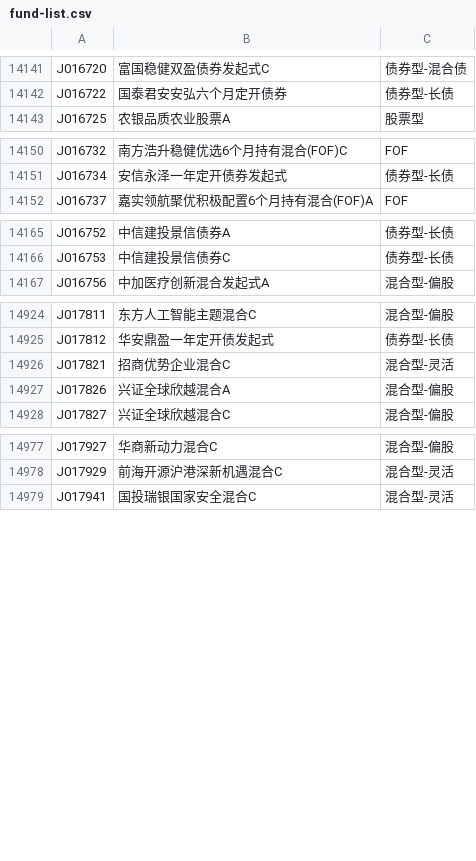
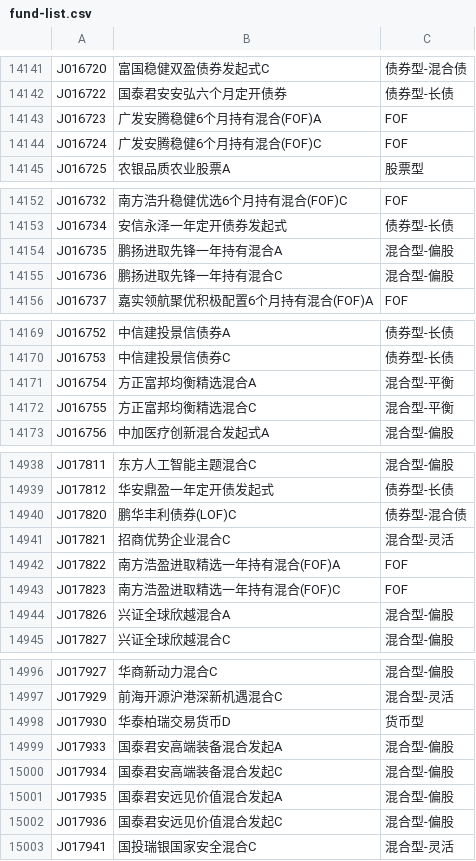
Before and after one commit to dingjingmaster/economic-data, a CSV file: data/fund-list.csv, drawn as a sheet; only a part is shown, gaps mark what is left out; the diff covers the shown part only.

```diff
--- a/data/fund-list.csv
+++ b/data/fund-list.csv
@@ -14142,2 +14142,4 @@ J016720|富国稳健双盈债券发起式C|债券型-混合债
 J016722|国泰君安安弘六个月定开债券|债券型-长债
+J016723|广发安腾稳健6个月持有混合(FOF)A|FOF
+J016724|广发安腾稳健6个月持有混合(FOF)C|FOF
 J016725|农银品质农业股票A|股票型
@@ -14151,2 +14153,4 @@ J016732|南方浩升稳健优选6个月持有混合(FOF)C|FOF
 J016734|安信永泽一年定开债券发起式|债券型-长债
+J016735|鹏扬进取先锋一年持有混合A|混合型-偏股
+J016736|鹏扬进取先锋一年持有混合C|混合型-偏股
 J016737|嘉实领航聚优积极配置6个月持有混合(FOF)A|FOF
@@ -14166,2 +14170,4 @@ J016752|中信建投景信债券A|债券型-长债
 J016753|中信建投景信债券C|债券型-长债
+J016754|方正富邦均衡精选混合A|混合型-平衡
+J016755|方正富邦均衡精选混合C|混合型-平衡
 J016756|中加医疗创新混合发起式A|混合型-偏股
@@ -14925,3 +14939,6 @@ J017811|东方人工智能主题混合C|混合型-偏股
 J017812|华安鼎盈一年定开债发起式|债券型-长债
+J017820|鹏华丰利债券(LOF)C|债券型-混合债
 J017821|招商优势企业混合C|混合型-灵活
+J017822|南方浩盈进取精选一年持有混合(FOF)A|FOF
+J017823|南方浩盈进取精选一年持有混合(FOF)C|FOF
 J017826|兴证全球欣越混合A|混合型-偏股
@@ -14978,2 +14997,7 @@ J017927|华商新动力混合C|混合型-偏股
 J017929|前海开源沪港深新机遇混合C|混合型-灵活
+J017930|华泰柏瑞交易货币D|货币型
+J017933|国泰君安高端装备混合发起A|混合型-偏股
+J017934|国泰君安高端装备混合发起C|混合型-偏股
+J017935|国泰君安远见价值混合发起A|混合型-偏股
+J017936|国泰君安远见价值混合发起C|混合型-偏股
 J017941|国投瑞银国家安全混合C|混合型-灵活
```
Also changed, not shown: 14 added rows, 1 moved row and 3 edited cells elsewhere in this file, 7 other files.
